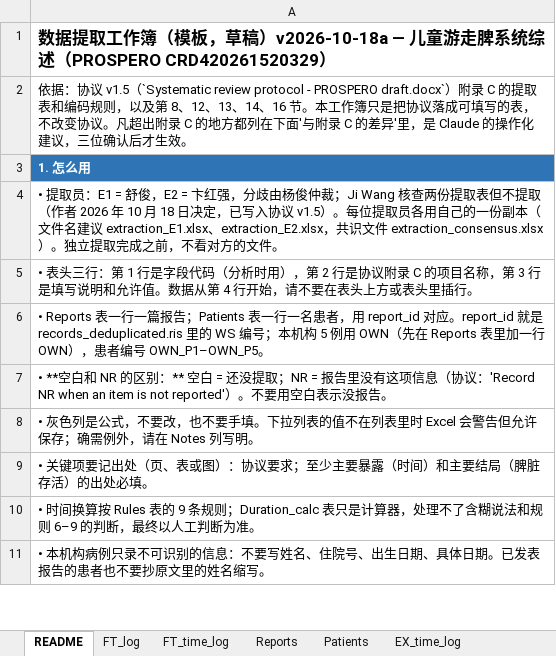
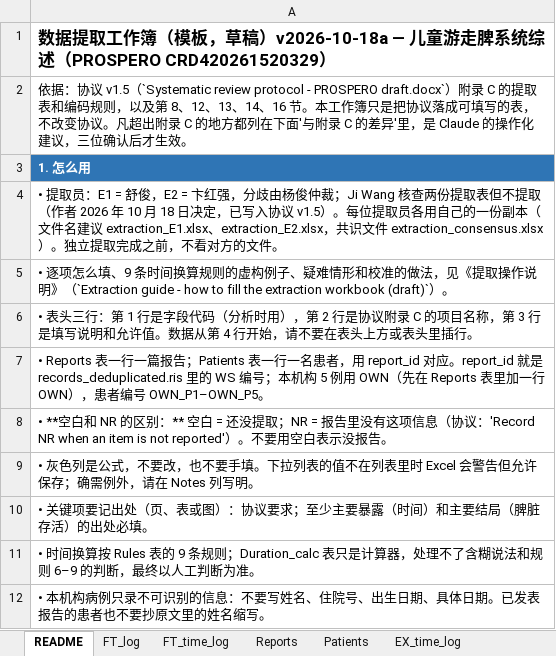
Before and after one commit to hthien76413-dotcom/Spleen, an Excel workbook: Extraction workbook - template (draft).xlsx, sheet README, drawn as a sheet; only a part is shown; values as stored, in another font and other column widths than the file's, no borders; the diff names each change by its address in the sheet, - before the commit and + after, or states it on an @@ line.

```diff
--- a/Extraction workbook - template (draft).xlsx (sheet README)
+++ b/Extraction workbook - template (draft).xlsx (sheet README)
+row 5: • 逐项怎么填、9 条时间换算规则的虚构例子、疑难情形和校准的做法，见《提取操作说明》（`Extraction guide - how to fill the extraction workbook (draft)`）。
```
Also changed, not shown: 4 other files.
